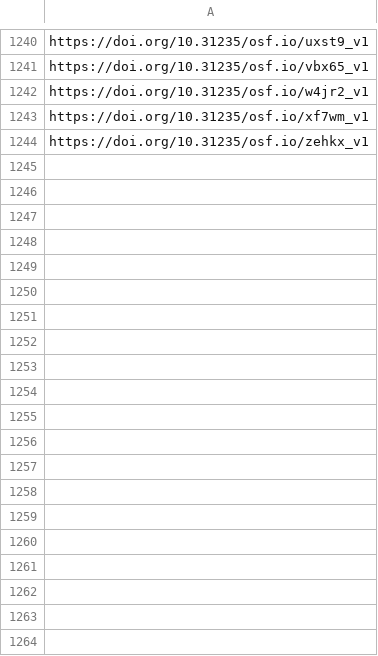
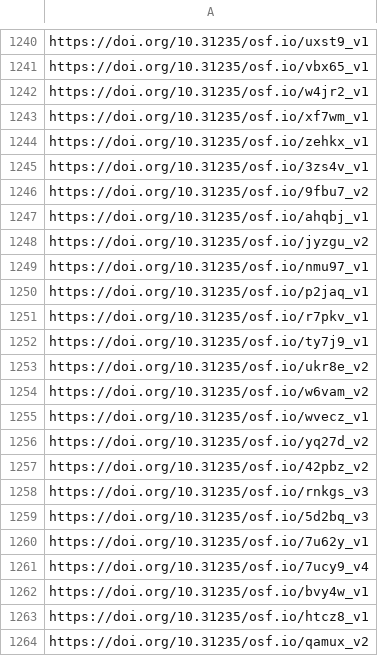
Before and after one commit to sumtxt/picnic_preprints, a CSV file: memory/osf_urls.csv, drawn as a sheet; only a part is shown, gaps mark what is left out; the diff covers the shown part only.

```diff
--- a/memory/osf_urls.csv
+++ b/memory/osf_urls.csv
@@ -1244 +1244,21 @@ https://doi.org/10.31235/osf.io/xf7wm_v1
 https://doi.org/10.31235/osf.io/zehkx_v1
+https://doi.org/10.31235/osf.io/3zs4v_v1
+https://doi.org/10.31235/osf.io/9fbu7_v2
+https://doi.org/10.31235/osf.io/ahqbj_v1
+https://doi.org/10.31235/osf.io/jyzgu_v2
+https://doi.org/10.31235/osf.io/nmu97_v1
+https://doi.org/10.31235/osf.io/p2jaq_v1
+https://doi.org/10.31235/osf.io/r7pkv_v1
+https://doi.org/10.31235/osf.io/ty7j9_v1
+https://doi.org/10.31235/osf.io/ukr8e_v2
+https://doi.org/10.31235/osf.io/w6vam_v2
+https://doi.org/10.31235/osf.io/wvecz_v1
+https://doi.org/10.31235/osf.io/yq27d_v2
+https://doi.org/10.31235/osf.io/42pbz_v2
+https://doi.org/10.31235/osf.io/rnkgs_v3
+https://doi.org/10.31235/osf.io/5d2bq_v3
+https://doi.org/10.31235/osf.io/7u62y_v1
+https://doi.org/10.31235/osf.io/7ucy9_v4
+https://doi.org/10.31235/osf.io/bvy4w_v1
+https://doi.org/10.31235/osf.io/htcz8_v1
+https://doi.org/10.31235/osf.io/qamux_v2
```
Also changed, not shown: 27 added rows elsewhere in this file, 1 other file.
